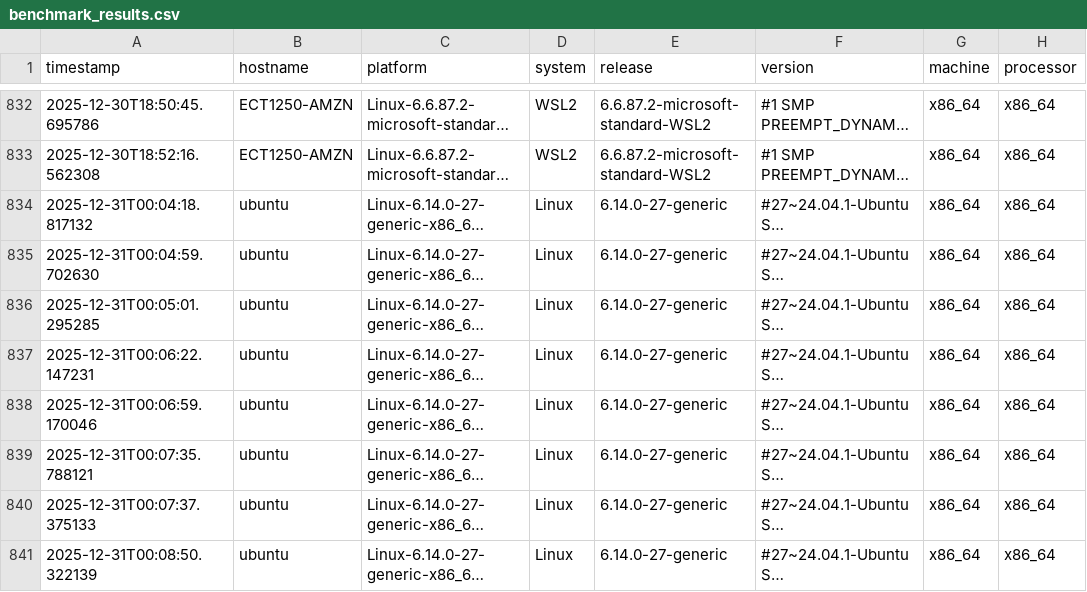
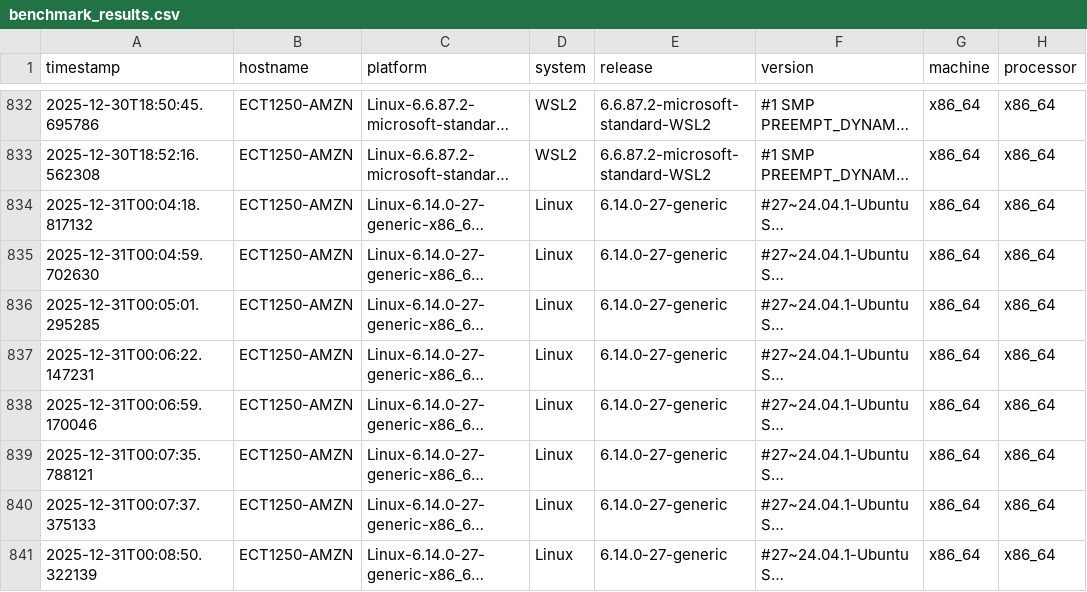
Before and after one commit to lcabrp/data_proc_benchmark, a CSV file: data/benchmark_results.csv, drawn as a sheet; only a part is shown, gaps mark what is left out; long unchanged cells end in …; the diff names each change by its address in the sheet, - before the commit and + after, or states it on an @@ line.

```diff
--- a/data/benchmark_results.csv
+++ b/data/benchmark_results.csv
-B834:B841 (hostname): ubuntu
+B834:B841 (hostname): ECT1250-AMZN
```
Also changed, not shown: 1 other file.
